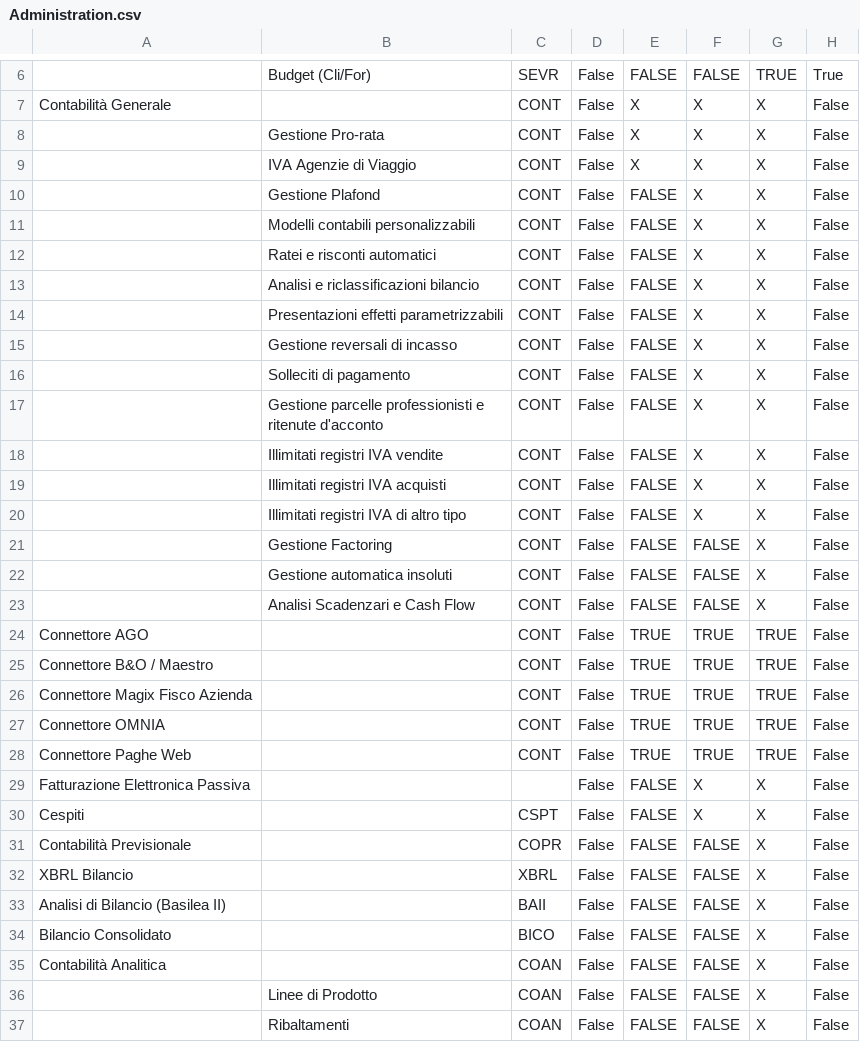
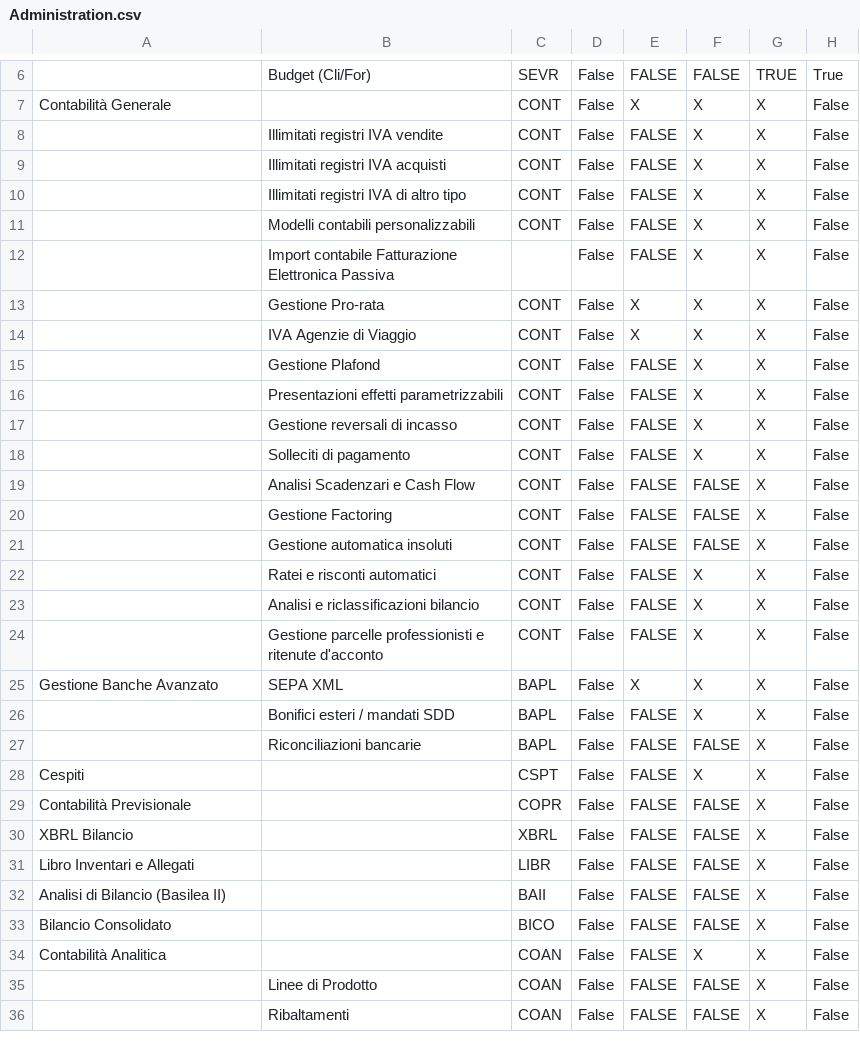
Before and after one commit to andrea-rinaldi-microarea/configurator, a CSV file: data/Administration.csv, drawn as a sheet; only a part is shown, gaps mark what is left out; removed rows and columns are numbered as before the commit, all else as after; the diff covers the shown part only; the diff names each change by its address in the sheet, - before the commit and + after, or states it on an @@ line.

Commit message:
proseguito impostazione

```diff
--- a/data/Administration.csv
+++ b/data/Administration.csv
@@ row 18 moved to row 8: Illimitati registri IVA vendite @@
@@ row 19 moved to row 9: Illimitati registri IVA acquisti @@
@@ row 20 moved to row 10: Illimitati registri IVA di altro tipo @@
+row 12:  | Import contabile Fatturazione Elettronica Passiva |  | False | FALSE | X | X | False
+row 19:  | Analisi Scadenzari e Cash Flow | CONT | False | FALSE | FALSE | X | False
@@ row 12 moved to row 22: Ratei e risconti automatici @@
@@ row 13 moved to row 23: Analisi e riclassificazioni bilancio @@
@@ row 17 moved to row 24: Gestione parcelle professionisti e riten… @@
+row 25: Gestione Banche Avanzato | SEPA XML | BAPL | False | X | X | X | False
+row 26:  | Bonifici esteri / mandati SDD | BAPL | False | FALSE | X | X | False
-B27: Analisi Scadenzari e Cash Flow
+B27: Riconciliazioni bancarie
-C27: CONT
+C27: BAPL
-row 24: Connettore AGO |  | CONT | False | TRUE | TRUE | TRUE | False
-row 25: Connettore B&O / Maestro |  | CONT | False | TRUE | TRUE | TRUE | False
-row 26: Connettore Magix Fisco Azienda |  | CONT | False | TRUE | TRUE | TRUE | False
-row 27: Connettore OMNIA |  | CONT | False | TRUE | TRUE | TRUE | False
-row 28: Connettore Paghe Web |  | CONT | False | TRUE | TRUE | TRUE | False
-row 29: Fatturazione Elettronica Passiva |  |  | False | FALSE | X | X | False
@@ row 41 moved to row 31: Libro Inventari e Allegati @@
-F34: FALSE
+F34: X
```
Also changed, not shown: 6 added rows, 1 removed row and 8 edited cells elsewhere in this file.
